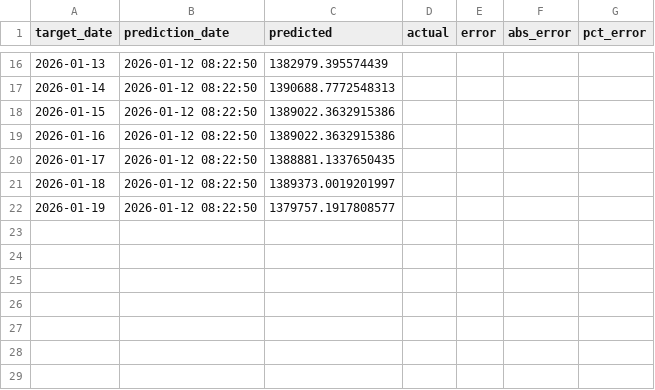
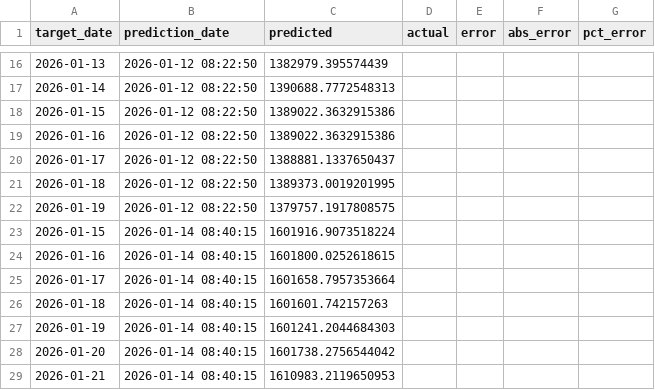
Before and after one commit to Kaspermalm/dsa, a CSV file: csv/predictions_history.csv, drawn as a sheet; only a part is shown, gaps mark what is left out.

```diff
--- a/csv/predictions_history.csv
+++ b/csv/predictions_history.csv
@@ -19,4 +19,11 @@ target_date,prediction_date,predicted,actual,error,abs_error,pct_error
 2026-01-16,2026-01-12 08:22:50,1389022.3632915386,,,,
-2026-01-17,2026-01-12 08:22:50,1388881.1337650435,,,,
-2026-01-18,2026-01-12 08:22:50,1389373.0019201997,,,,
-2026-01-19,2026-01-12 08:22:50,1379757.1917808577,,,,
+2026-01-17,2026-01-12 08:22:50,1388881.1337650437,,,,
+2026-01-18,2026-01-12 08:22:50,1389373.0019201995,,,,
+2026-01-19,2026-01-12 08:22:50,1379757.1917808575,,,,
+2026-01-15,2026-01-14 08:40:15,1601916.9073518224,,,,
+2026-01-16,2026-01-14 08:40:15,1601800.0252618615,,,,
+2026-01-17,2026-01-14 08:40:15,1601658.7957353664,,,,
+2026-01-18,2026-01-14 08:40:15,1601601.742157263,,,,
+2026-01-19,2026-01-14 08:40:15,1601241.2044684303,,,,
+2026-01-20,2026-01-14 08:40:15,1601738.2756544042,,,,
+2026-01-21,2026-01-14 08:40:15,1610983.2119650953,,,,
```
Also changed, not shown: csv/dsa_news_combined.csv, csv/dsa_violations.csv.
